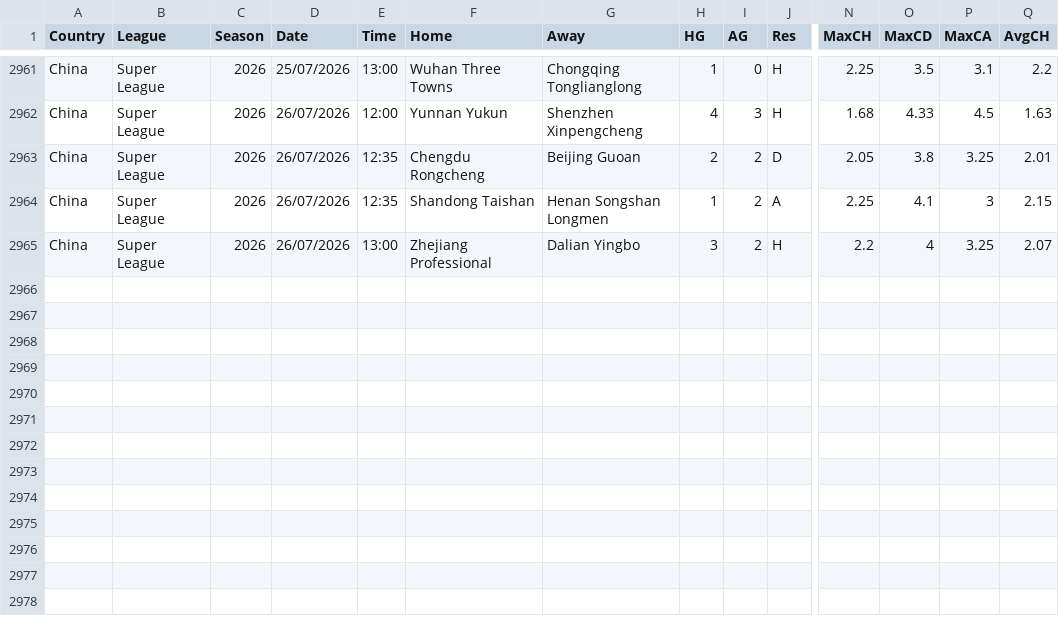
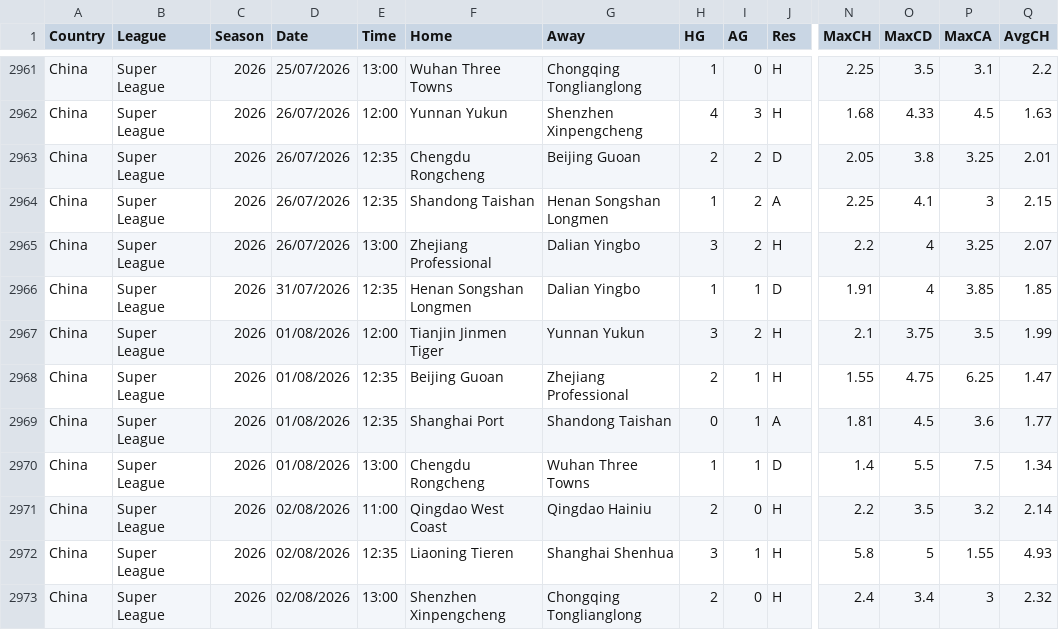
Before and after one commit to majoroka/sportBet-App, a CSV file: public/data/standings/CHN.csv, drawn as a sheet; only a part is shown, gaps mark what is left out; rows hold the shown columns only; the diff names each change by its address in the sheet, - before the commit and + after, or states it on an @@ line.

```diff
--- a/public/data/standings/CHN.csv
+++ b/public/data/standings/CHN.csv
+row 2966: China | Super League | 2026 | 31/07/2026 | 12:35 | Henan Songshan Longmen | Dalian Yingbo | 1 | 1 | D | 1.91 | 4 | 3.85 | 1.85
+row 2967: China | Super League | 2026 | 01/08/2026 | 12:00 | Tianjin Jinmen Tiger | Yunnan Yukun | 3 | 2 | H | 2.1 | 3.75 | 3.5 | 1.99
+row 2968: China | Super League | 2026 | 01/08/2026 | 12:35 | Beijing Guoan | Zhejiang Professional | 2 | 1 | H | 1.55 | 4.75 | 6.25 | 1.47
+row 2969: China | Super League | 2026 | 01/08/2026 | 12:35 | Shanghai Port | Shandong Taishan | 0 | 1 | A | 1.81 | 4.5 | 3.6 | 1.77
+row 2970: China | Super League | 2026 | 01/08/2026 | 13:00 | Chengdu Rongcheng | Wuhan Three Towns | 1 | 1 | D | 1.4 | 5.5 | 7.5 | 1.34
+row 2971: China | Super League | 2026 | 02/08/2026 | 11:00 | Qingdao West Coast | Qingdao Hainiu | 2 | 0 | H | 2.2 | 3.5 | 3.2 | 2.14
+row 2972: China | Super League | 2026 | 02/08/2026 | 12:35 | Liaoning Tieren | Shanghai Shenhua | 3 | 1 | H | 5.8 | 5 | 1.55 | 4.93
+row 2973: China | Super League | 2026 | 02/08/2026 | 13:00 | Shenzhen Xinpengcheng | Chongqing Tonglianglong | 2 | 0 | H | 2.4 | 3.4 | 3 | 2.32
```
Also changed, not shown: public/data/standings/ARG.csv, public/data/standings/MEX.csv, 9 other files.
